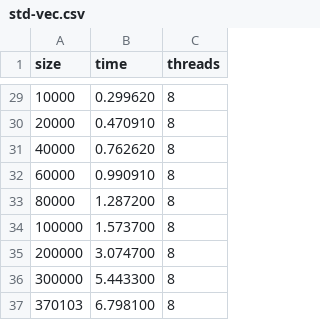
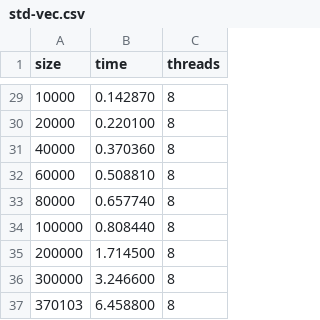
Before and after one commit to arazabishov/thesis, a CSV file: data/words_map/std-vec.csv, drawn as a sheet; only a part is shown, gaps mark what is left out; the diff covers the shown part only.

```diff
--- a/data/words_map/std-vec.csv
+++ b/data/words_map/std-vec.csv
@@ -29,9 +29,9 @@ size,time,threads
-10000,0.299620,8
-20000,0.470910,8
-40000,0.762620,8
-60000,0.990910,8
-80000,1.287200,8
-100000,1.573700,8
-200000,3.074700,8
-300000,5.443300,8
-370103,6.798100,8
+10000,0.142870,8
+20000,0.220100,8
+40000,0.370360,8
+60000,0.508810,8
+80000,0.657740,8
+100000,0.808440,8
+200000,1.714500,8
+300000,3.246600,8
+370103,6.458800,8
```
Also changed, not shown: 27 edited cells elsewhere in this file, data/vector_addition/std-vec.csv, 18 other files.
